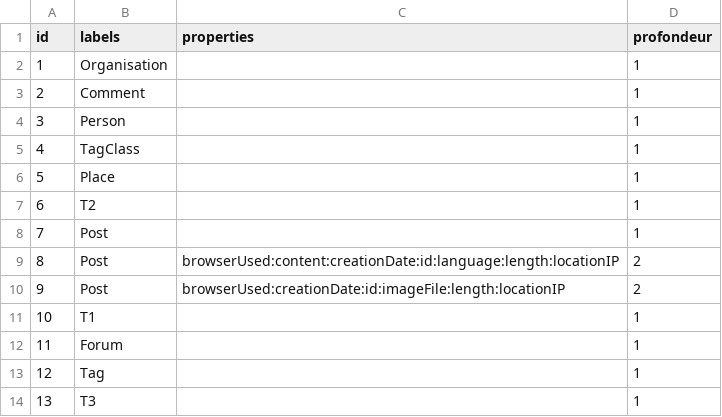
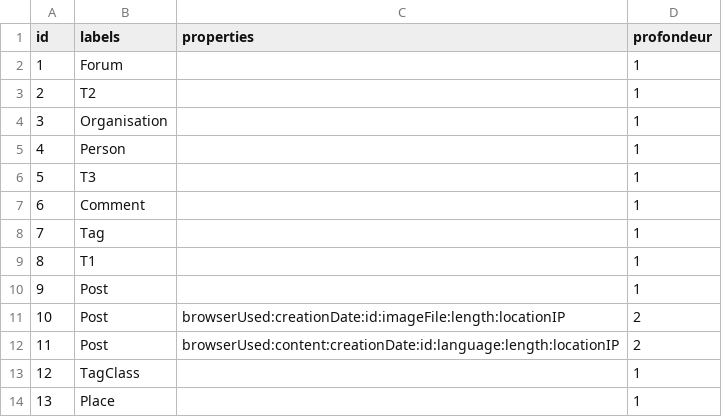
Before and after one commit to PI-Clustering/Code, a CSV file: app/webApp/scripts/graph/node_ldbc.csv, drawn as a sheet.

```diff
--- a/app/webApp/scripts/graph/node_ldbc.csv
+++ b/app/webApp/scripts/graph/node_ldbc.csv
@@ -1,14 +1,14 @@
 id,labels,properties,profondeur
-1,Organisation,,1
-2,Comment,,1
-3,Person,,1
-4,TagClass,,1
-5,Place,,1
-6,T2,,1
-7,Post,,1
-8,Post,browserUsed:content:creationDate:id:language:length:locationIP,2
-9,Post,browserUsed:creationDate:id:imageFile:length:locationIP,2
-10,T1,,1
-11,Forum,,1
-12,Tag,,1
-13,T3,,1
+1,Forum,,1
+2,T2,,1
+3,Organisation,,1
+4,Person,,1
+5,T3,,1
+6,Comment,,1
+7,Tag,,1
+8,T1,,1
+9,Post,,1
+10,Post,browserUsed:creationDate:id:imageFile:length:locationIP,2
+11,Post,browserUsed:content:creationDate:id:language:length:locationIP,2
+12,TagClass,,1
+13,Place,,1
```
Also changed, not shown: app/webApp/scripts/graph/edge_ldbc.csv, 3 other files.
